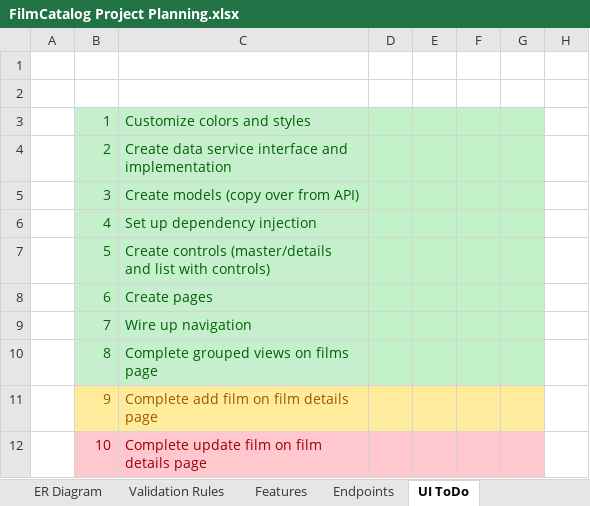
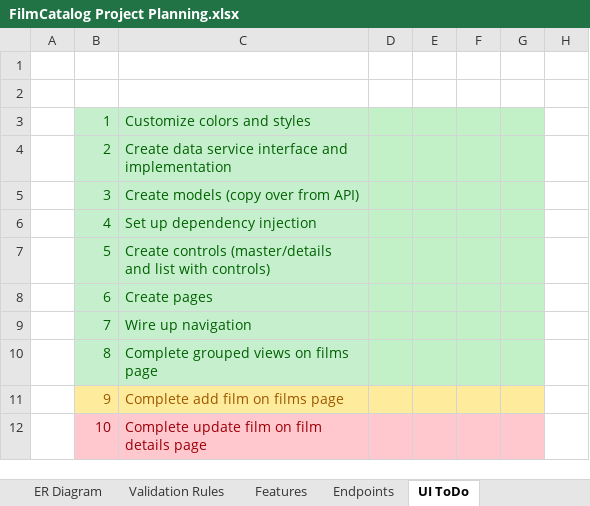
Before and after one commit to cblemaster/FilmCatalog, an Excel workbook: Documentation/FilmCatalog Project Planning.xlsx, sheet UI ToDo, drawn as a sheet; only a part is shown; values as stored, in another font and other column widths than the file's, no borders; the diff names each change by its address in the sheet, - before the commit and + after, or states it on an @@ line.

Commit message:
updated project documentation

```diff
--- a/Documentation/FilmCatalog Project Planning.xlsx (sheet UI ToDo)
+++ b/Documentation/FilmCatalog Project Planning.xlsx (sheet UI ToDo)
-C11: Complete add film on film details page
+C11: Complete add film on films page
```
